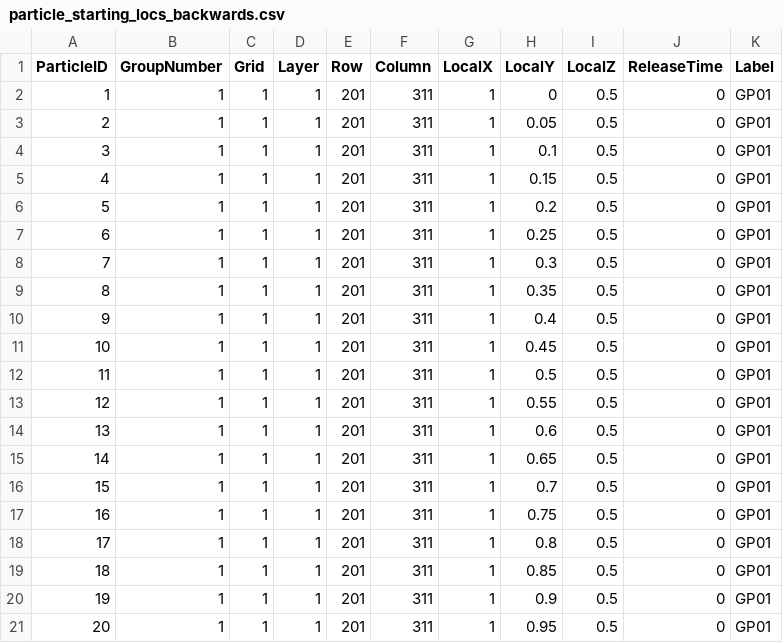
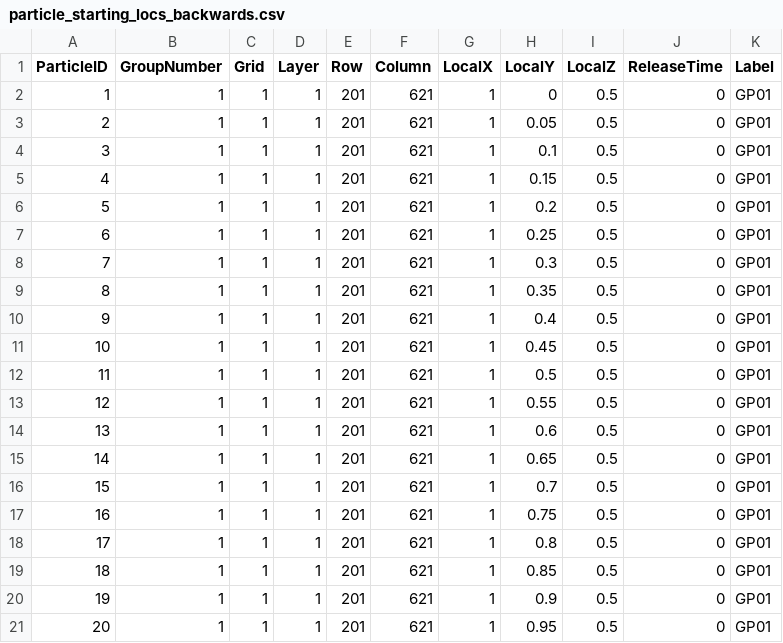
Before and after one commit to mweber-intera/pollock_88_modpath, a CSV file: test_1/particle_starting_locs_backwards.csv, drawn as a sheet.

```diff
--- a/test_1/particle_starting_locs_backwards.csv
+++ b/test_1/particle_starting_locs_backwards.csv
@@ -1,21 +1,21 @@
 ParticleID,GroupNumber,Grid,Layer,Row,Column,LocalX,LocalY,LocalZ,ReleaseTime,Label
-1,1,1,1,201,311,1,0,0.5,0,GP01
-2,1,1,1,201,311,1,0.05,0.5,0,GP01
-3,1,1,1,201,311,1,0.1,0.5,0,GP01
-4,1,1,1,201,311,1,0.15,0.5,0,GP01
-5,1,1,1,201,311,1,0.2,0.5,0,GP01
-6,1,1,1,201,311,1,0.25,0.5,0,GP01
-7,1,1,1,201,311,1,0.3,0.5,0,GP01
-8,1,1,1,201,311,1,0.35,0.5,0,GP01
-9,1,1,1,201,311,1,0.4,0.5,0,GP01
-10,1,1,1,201,311,1,0.45,0.5,0,GP01
-11,1,1,1,201,311,1,0.5,0.5,0,GP01
-12,1,1,1,201,311,1,0.55,0.5,0,GP01
-13,1,1,1,201,311,1,0.6,0.5,0,GP01
-14,1,1,1,201,311,1,0.65,0.5,0,GP01
-15,1,1,1,201,311,1,0.7,0.5,0,GP01
-16,1,1,1,201,311,1,0.75,0.5,0,GP01
-17,1,1,1,201,311,1,0.8,0.5,0,GP01
-18,1,1,1,201,311,1,0.85,0.5,0,GP01
-19,1,1,1,201,311,1,0.9,0.5,0,GP01
-20,1,1,1,201,311,1,0.95,0.5,0,GP01
+1,1,1,1,201,621,1,0,0.5,0,GP01
+2,1,1,1,201,621,1,0.05,0.5,0,GP01
+3,1,1,1,201,621,1,0.1,0.5,0,GP01
+4,1,1,1,201,621,1,0.15,0.5,0,GP01
+5,1,1,1,201,621,1,0.2,0.5,0,GP01
+6,1,1,1,201,621,1,0.25,0.5,0,GP01
+7,1,1,1,201,621,1,0.3,0.5,0,GP01
+8,1,1,1,201,621,1,0.35,0.5,0,GP01
+9,1,1,1,201,621,1,0.4,0.5,0,GP01
+10,1,1,1,201,621,1,0.45,0.5,0,GP01
+11,1,1,1,201,621,1,0.5,0.5,0,GP01
+12,1,1,1,201,621,1,0.55,0.5,0,GP01
+13,1,1,1,201,621,1,0.6,0.5,0,GP01
+14,1,1,1,201,621,1,0.65,0.5,0,GP01
+15,1,1,1,201,621,1,0.7,0.5,0,GP01
+16,1,1,1,201,621,1,0.75,0.5,0,GP01
+17,1,1,1,201,621,1,0.8,0.5,0,GP01
+18,1,1,1,201,621,1,0.85,0.5,0,GP01
+19,1,1,1,201,621,1,0.9,0.5,0,GP01
+20,1,1,1,201,621,1,0.95,0.5,0,GP01
```
Also changed, not shown: 21 other files.
